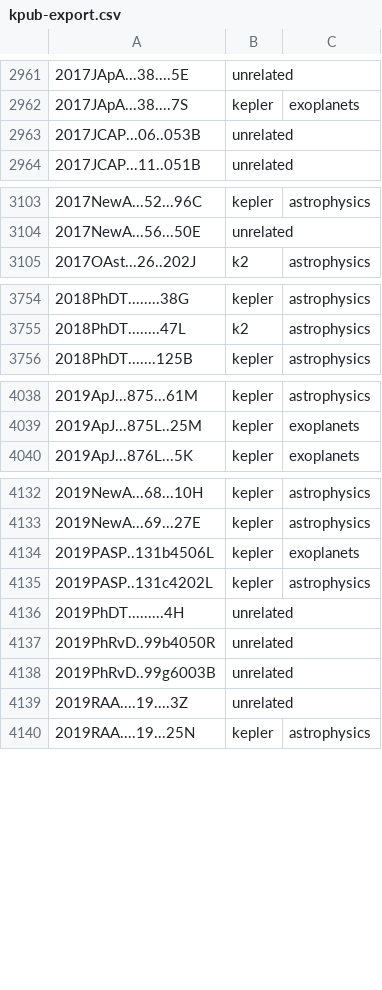
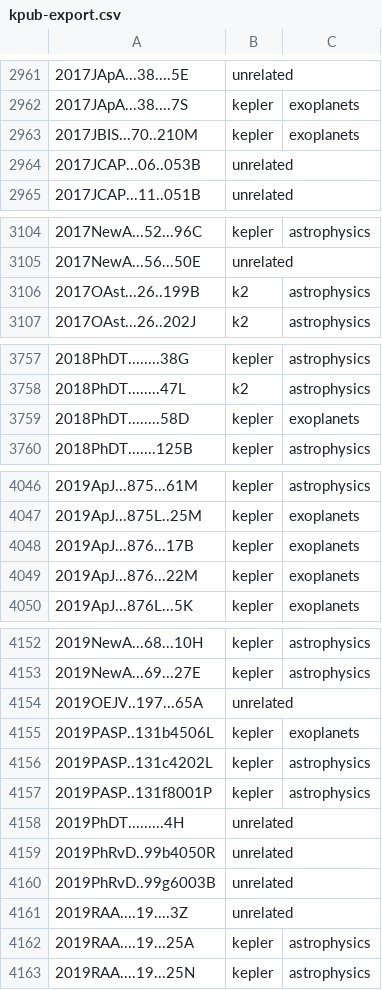
Before and after one commit to KeplerGO/kpub, a CSV file: data/kpub-export.csv, drawn as a sheet; only a part is shown, gaps mark what is left out; the diff covers the shown part only; the diff names each change by its address in the sheet, - before the commit and + after, or states it on an @@ line.

```diff
--- a/data/kpub-export.csv
+++ b/data/kpub-export.csv
+row 2963: 2017JBIS...70..210M | kepler | exoplanets
+row 3106: 2017OAst...26..199B | k2 | astrophysics
+row 3759: 2018PhDT........58D | kepler | exoplanets
+row 4048: 2019ApJ...876...17B | kepler | exoplanets
+row 4049: 2019ApJ...876...22M | kepler | exoplanets
+row 4154: 2019OEJV..197...65A | unrelated
+row 4157: 2019PASP..131f8001P | kepler | astrophysics
+row 4162: 2019RAA....19...25A | kepler | astrophysics
```
Also changed, not shown: 22 added rows elsewhere in this file, 1 other file.
